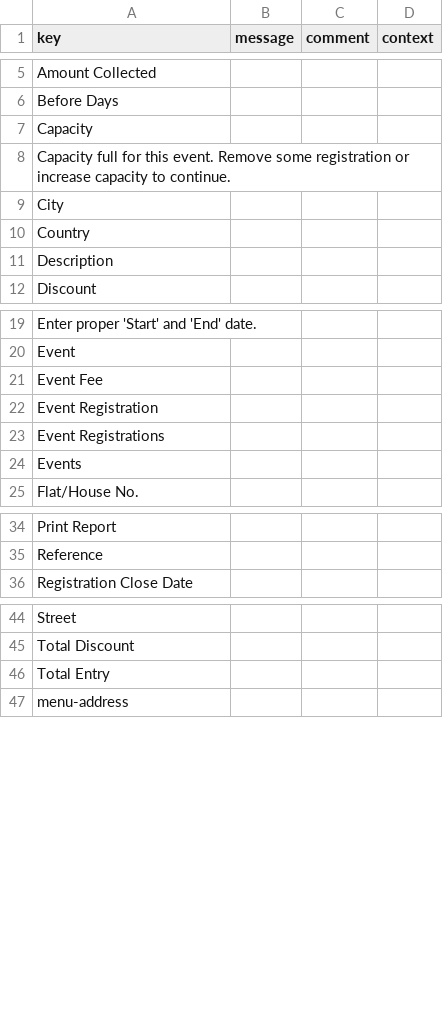
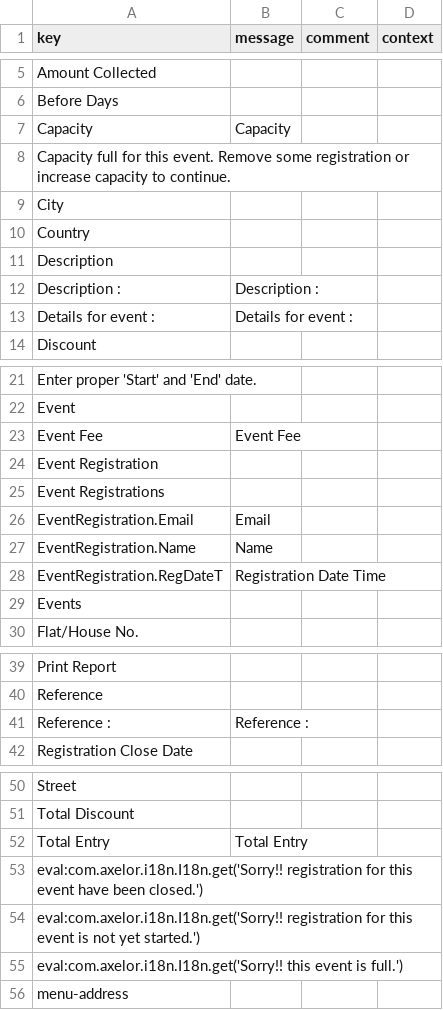
Before and after one commit to prajsh-axelor/axelor-event, a CSV file: modules/axelor-event/src/main/resources/i18n/messages_en.csv, drawn as a sheet; only a part is shown, gaps mark what is left out.

Commit message:
translation in report

```diff
--- a/modules/axelor-event/src/main/resources/i18n/messages_en.csv
+++ b/modules/axelor-event/src/main/resources/i18n/messages_en.csv
@@ -6,3 +6,3 @@
 "Before Days",,,
-"Capacity",,,
+"Capacity","Capacity",,
 "Capacity full for this event. Remove some registration or increase capacity to continue.",,,
@@ -11,2 +11,4 @@
 "Description",,,
+"Description :","Description : ",,
+"Details for event :","Details for event : ",,
 "Discount",,,
@@ -20,5 +22,8 @@
 "Event",,,
-"Event Fee",,,
+"Event Fee","Event Fee",,
 "Event Registration",,,
 "Event Registrations",,,
+"EventRegistration.Email","Email",,
+"EventRegistration.Name","Name",,
+"EventRegistration.RegDateT","Registration Date Time",,
 "Events",,,
@@ -35,2 +40,3 @@
 "Reference",,,
+"Reference :","Reference : ",,
 "Registration Close Date",,,
@@ -45,3 +51,6 @@
 "Total Discount",,,
-"Total Entry",,,
+"Total Entry","Total Entry",,
+"eval:com.axelor.i18n.I18n.get('Sorry!! registration for this event have been closed.')",,,
+"eval:com.axelor.i18n.I18n.get('Sorry!! registration for this event is not yet started.')",,,
+"eval:com.axelor.i18n.I18n.get('Sorry!! this event is full.')",,,
 "menu-address",,,
```
Also changed, not shown: modules/axelor-event/src/main/resources/i18n/messages.csv, modules/axelor-event/src/main/resources/i18n/messages_fr.csv, 6 other files.
